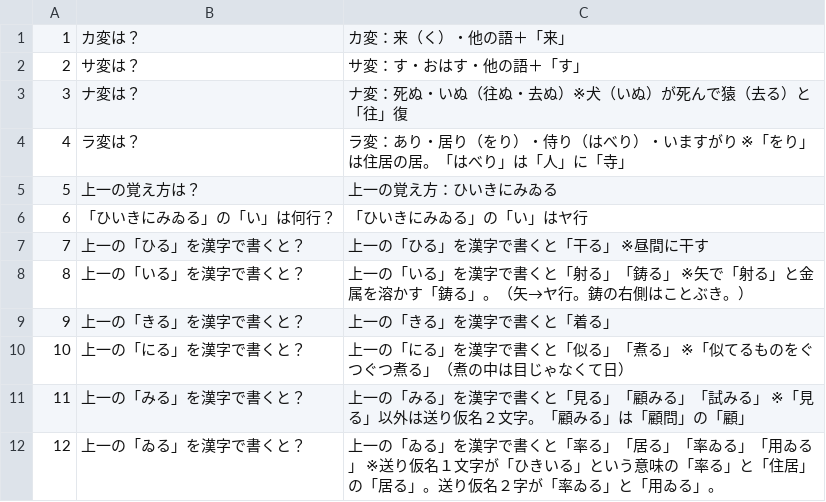
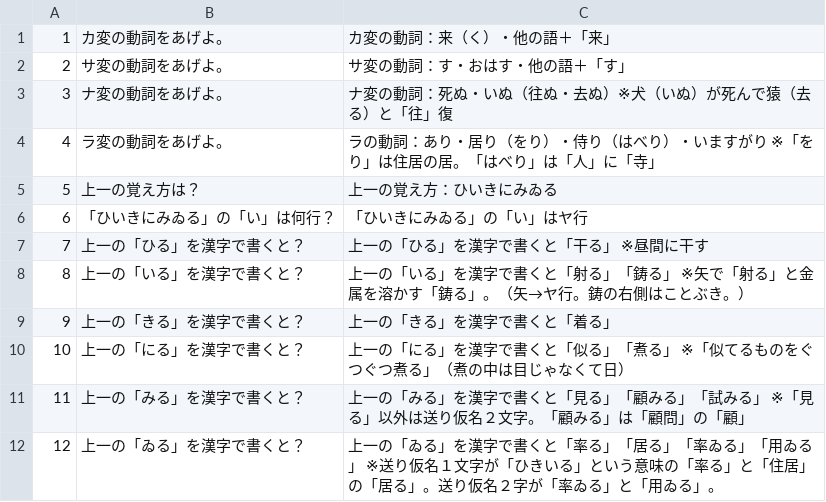
Before and after one commit to yasu-ops/neko2, a CSV file: flashcard01/rare_verb.csv, drawn as a sheet.

```diff
--- a/flashcard01/rare_verb.csv
+++ b/flashcard01/rare_verb.csv
@@ -1,5 +1,5 @@
-1,カ変は？,カ変：来（く）・他の語＋「来」
-2,サ変は？,サ変：す・おはす・他の語＋「す」
-3,ナ変は？,ナ変：死ぬ・いぬ（往ぬ・去ぬ）※犬（いぬ）が死んで猿（去る）と「往」復
-4,ラ変は？,ラ変：あり・居り（をり）・侍り（はべり）・いますがり　※「をり」は住居の居。「はべり」は「人」に「寺」
+1,カ変の動詞をあげよ。,カ変の動詞：来（く）・他の語＋「来」
+2,サ変の動詞をあげよ。,サ変の動詞：す・おはす・他の語＋「す」
+3,ナ変の動詞をあげよ。,ナ変の動詞：死ぬ・いぬ（往ぬ・去ぬ）※犬（いぬ）が死んで猿（去る）と「往」復
+4,ラ変の動詞をあげよ。,ラの動詞：あり・居り（をり）・侍り（はべり）・いますがり　※「をり」は住居の居。「はべり」は「人」に「寺」
 5,上一の覚え方は？,上一の覚え方：ひいきにみゐる
```
Also changed, not shown: flashcard01/kakikudasi_rule.csv.
